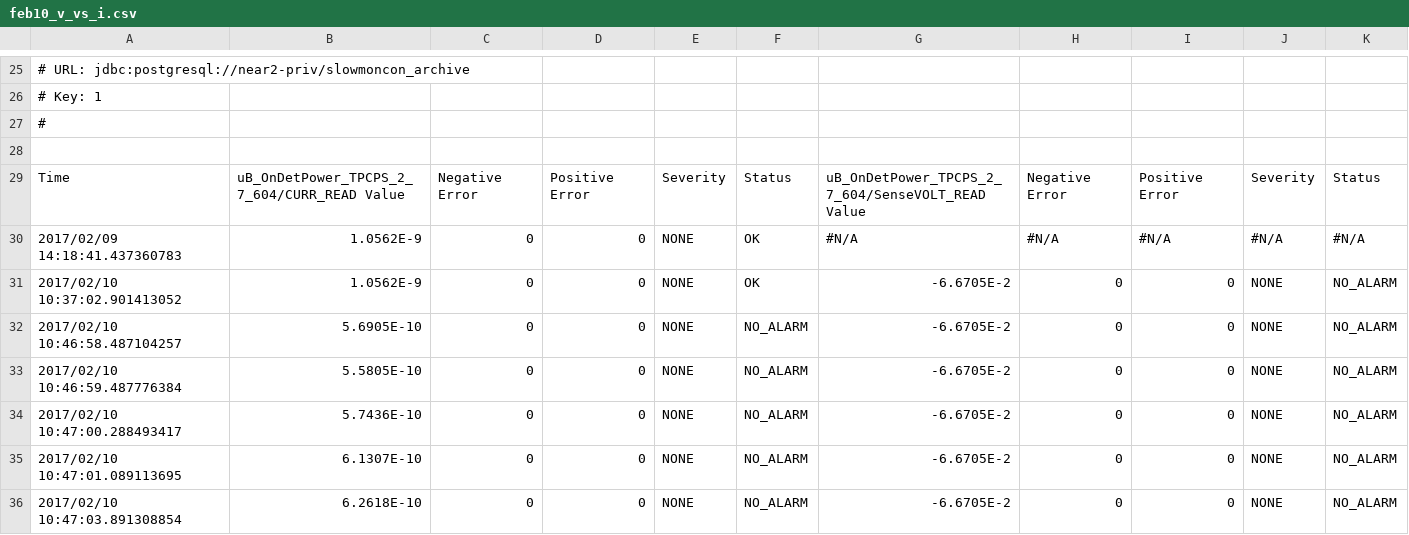
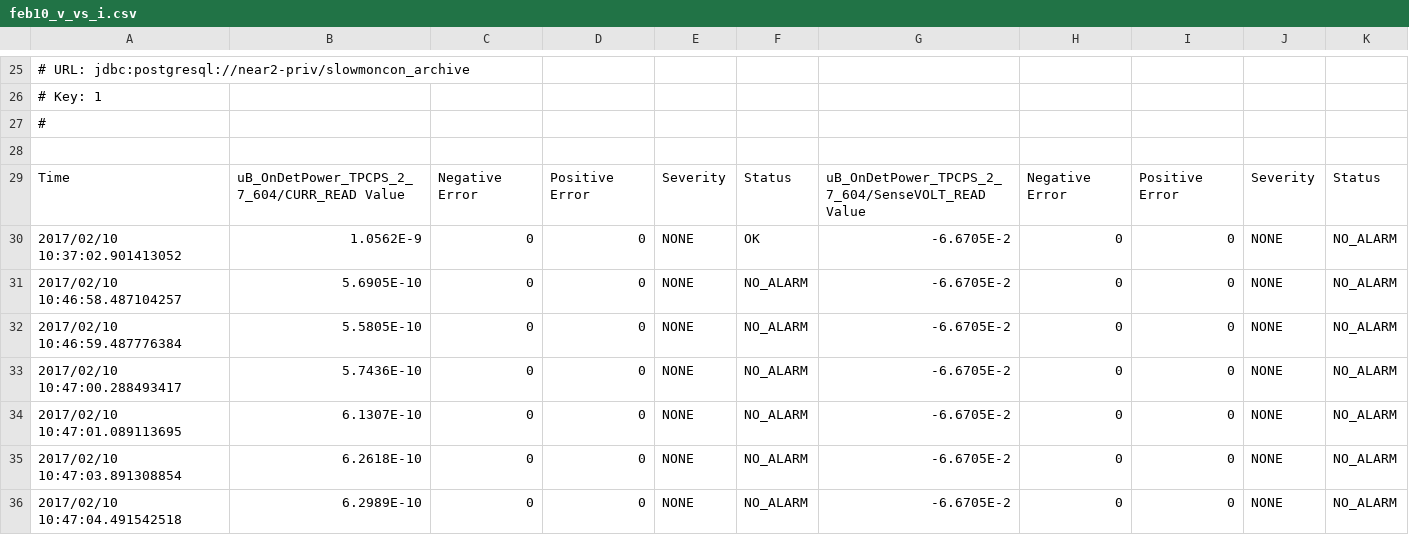
Before and after one commit to coreyjadams/Microboone-HV-Diagnostic, a CSV file: plot-generation/csv/feb10_v_vs_i.csv, drawn as a sheet; only a part is shown, gaps mark what is left out; the shorter side is filled out with more unchanged rows; the diff names each change by its address in the sheet, - before the commit and + after, or states it on an @@ line.

Commit message:
Adding new plots.

```diff
--- a/plot-generation/csv/feb10_v_vs_i.csv
+++ b/plot-generation/csv/feb10_v_vs_i.csv
-row 30: 2017/02/09 14:18:41.437360783 | 1.0562E-9 | 0 | 0 | NONE | OK | #N/A | #N/A | #N/A | #N/A | #N/A
```
Also changed, not shown: 20 other files.
